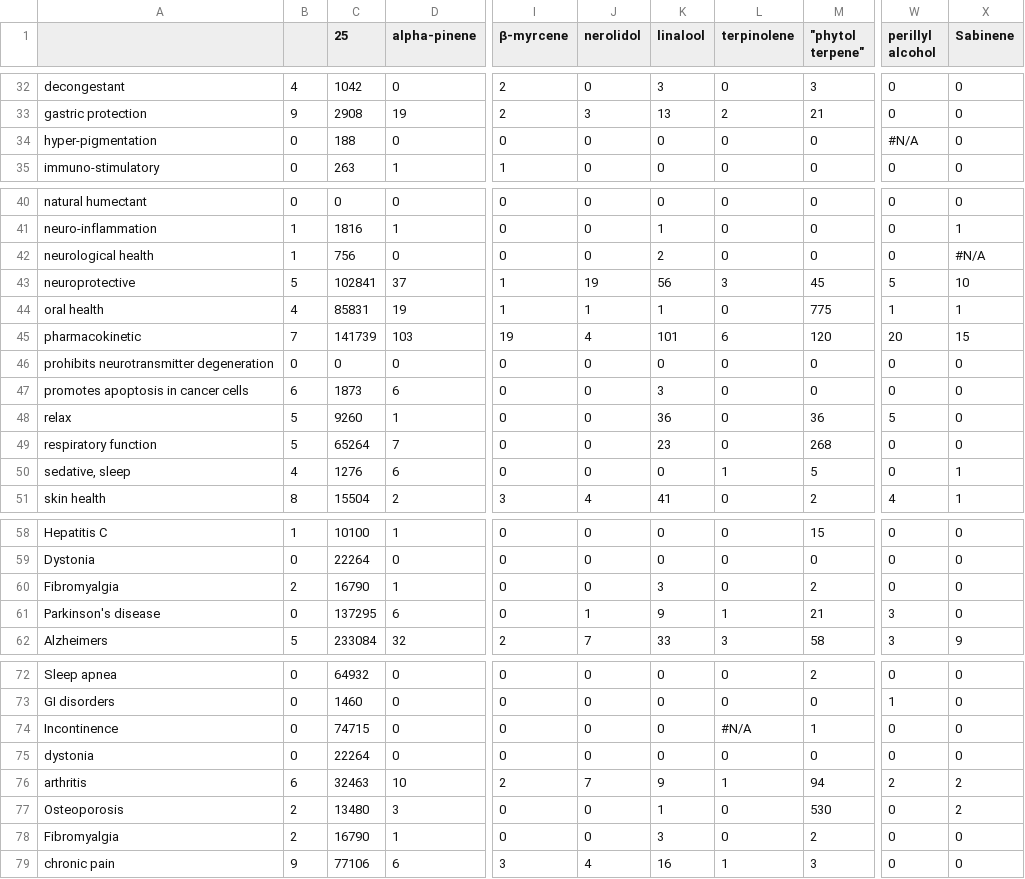
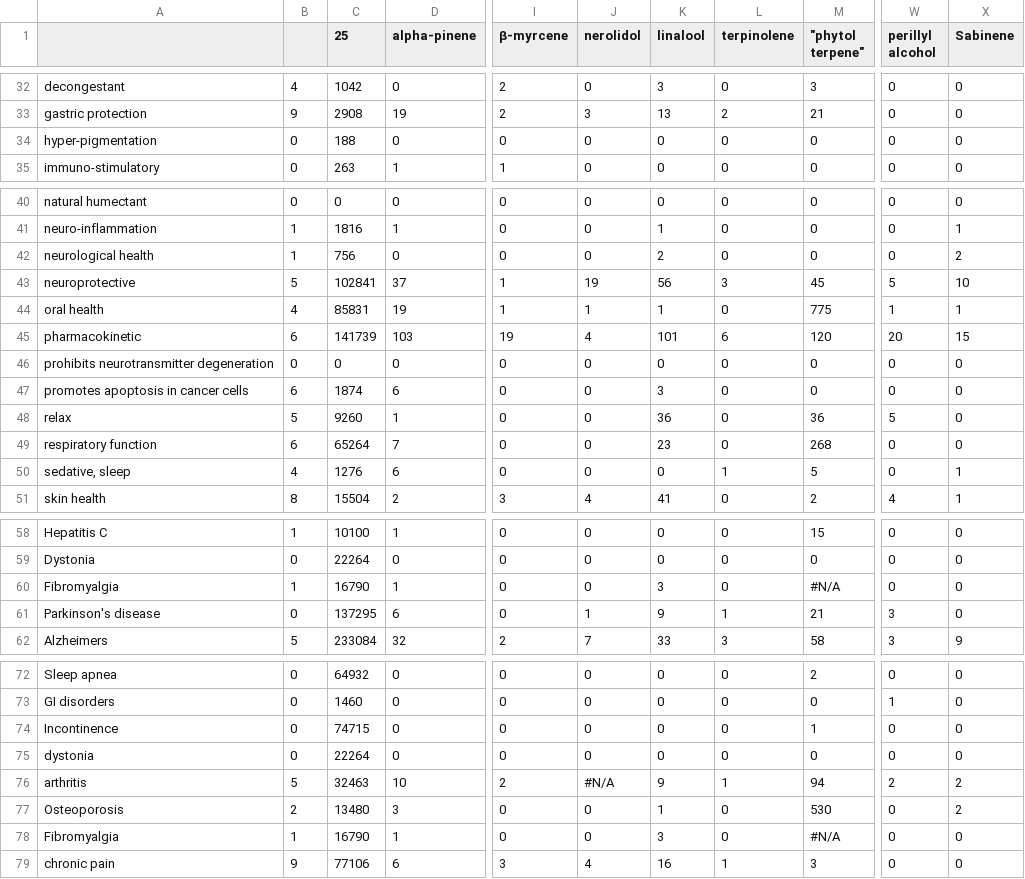
Before and after one commit to Terpedia/terpmed, a CSV file: data/results.csv, drawn as a sheet; only a part is shown, gaps mark what is left out; the diff covers the shown part only; the diff names each change by its address in the sheet, - before the commit and + after, or states it on an @@ line.

```diff
--- a/data/results.csv
+++ b/data/results.csv
-W34 (perillyl alcohol): #N/A
+W34 (perillyl alcohol): 0
-X42 (Sabinene): #N/A
+X42 (Sabinene): 2
-B45: 7
+B45: 6
-C47 (25): 1873
+C47 (25): 1874
-B49: 5
+B49: 6
-B60: 2
+B60: 1
-M60 ("phytol terpene"): 2
+M60 ("phytol terpene"): #N/A
-L74 (terpinolene): #N/A
+L74 (terpinolene): 0
-B76: 6
+B76: 5
-J76 (nerolidol): 7
+J76 (nerolidol): #N/A
-B78: 2
+B78: 1
-M78 ("phytol terpene"): 2
+M78 ("phytol terpene"): #N/A
```
Also changed, not shown: 23 edited cells elsewhere in this file, public/results.csv, 2 other files.
